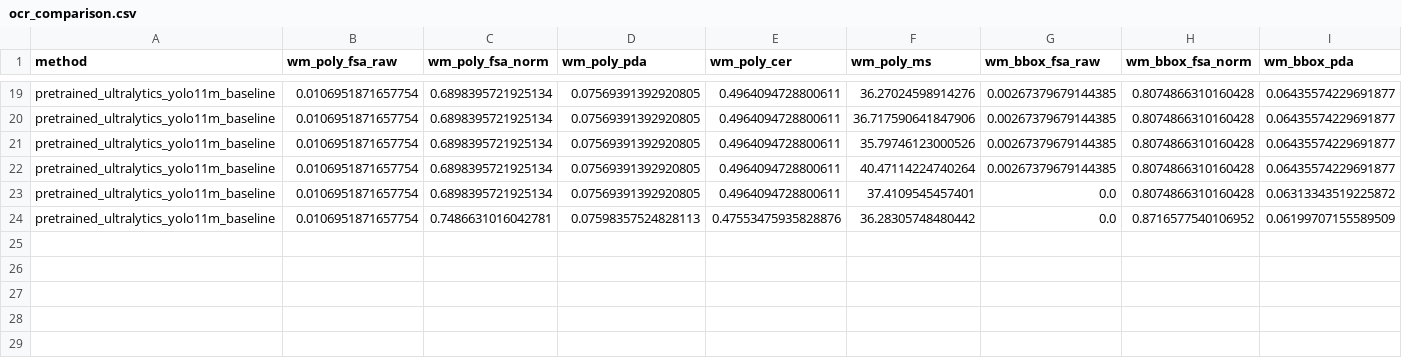
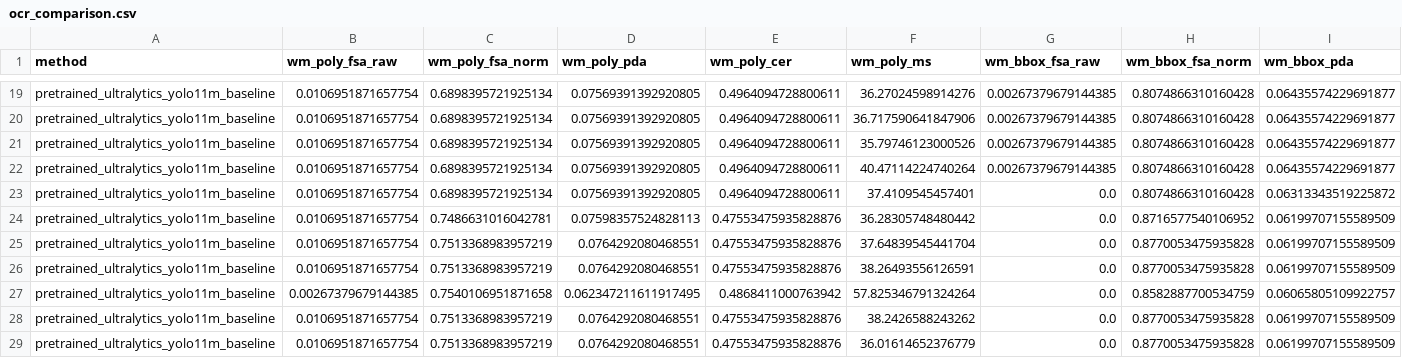
Before and after one commit to UrranQx/WaterMeterCV, a CSV file: results/ocr_comparison.csv, drawn as a sheet; only a part is shown, gaps mark what is left out; rows hold the shown columns only; the diff names each change by its address in the sheet, - before the commit and + after, or states it on an @@ line.

Commit message:
Enhance OCR Dataset Processing and Model Evaluation
- Updated .gitignore to exclude results of OCR pretrained failures.
- Modified 00_pretrained_ocr.ipynb to reflect new execution counts and updated metrics for ultralytics_yolo11m_baseline.
- Enhanced ocr_dataset.py with new dot zero policies for handling fractional values in OCR normalization.
- Added value_text extraction and normalization in unified_loader.py to improve dataset loading.
- Updated ocr_comparison.csv and ocr_pretrained_combinations_metrics.csv with new evaluation metrics for ultralytics_yolo11m_baseline.
- Revised ocr_pretrained_pilot.json to include updated run date and performance metrics.

```diff
--- a/results/ocr_comparison.csv
+++ b/results/ocr_comparison.csv
+row 25: pretrained_ultralytics_yolo11m_baseline | 0.0106951871657754 | 0.7513368983957219 | 0.0764292080468551 | 0.47553475935828876 | 37.64839545441704 | 0.0 | 0.8770053475935828 | 0.06199707155589509
+row 26: pretrained_ultralytics_yolo11m_baseline | 0.0106951871657754 | 0.7513368983957219 | 0.0764292080468551 | 0.47553475935828876 | 38.26493556126591 | 0.0 | 0.8770053475935828 | 0.06199707155589509
+row 27: pretrained_ultralytics_yolo11m_baseline | 0.00267379679144385 | 0.7540106951871658 | 0.062347211611917495 | 0.4868411000763942 | 57.825346791324264 | 0.0 | 0.8582887700534759 | 0.06065805109922757
+row 28: pretrained_ultralytics_yolo11m_baseline | 0.0106951871657754 | 0.7513368983957219 | 0.0764292080468551 | 0.47553475935828876 | 38.2426588243262 | 0.0 | 0.8770053475935828 | 0.06199707155589509
+row 29: pretrained_ultralytics_yolo11m_baseline | 0.0106951871657754 | 0.7513368983957219 | 0.0764292080468551 | 0.47553475935828876 | 36.01614652376779 | 0.0 | 0.8770053475935828 | 0.06199707155589509
```
Also changed, not shown: results/ocr_pretrained_combinations_metrics.csv, 5 other files.
